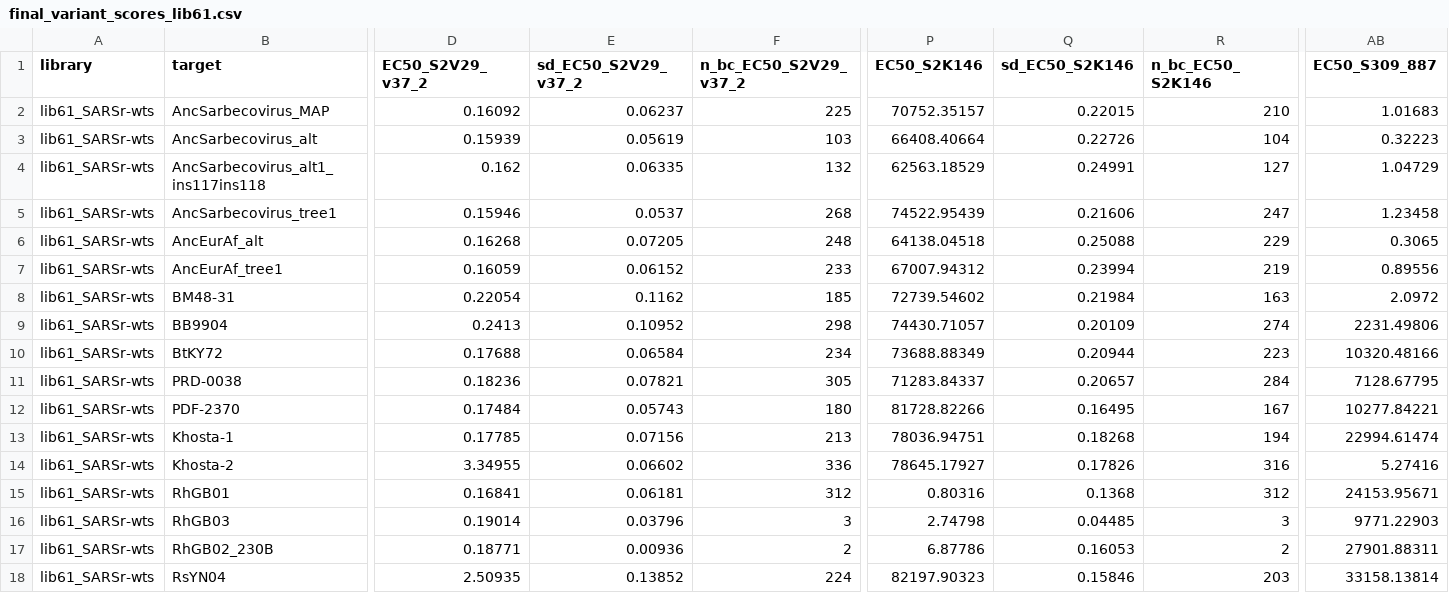
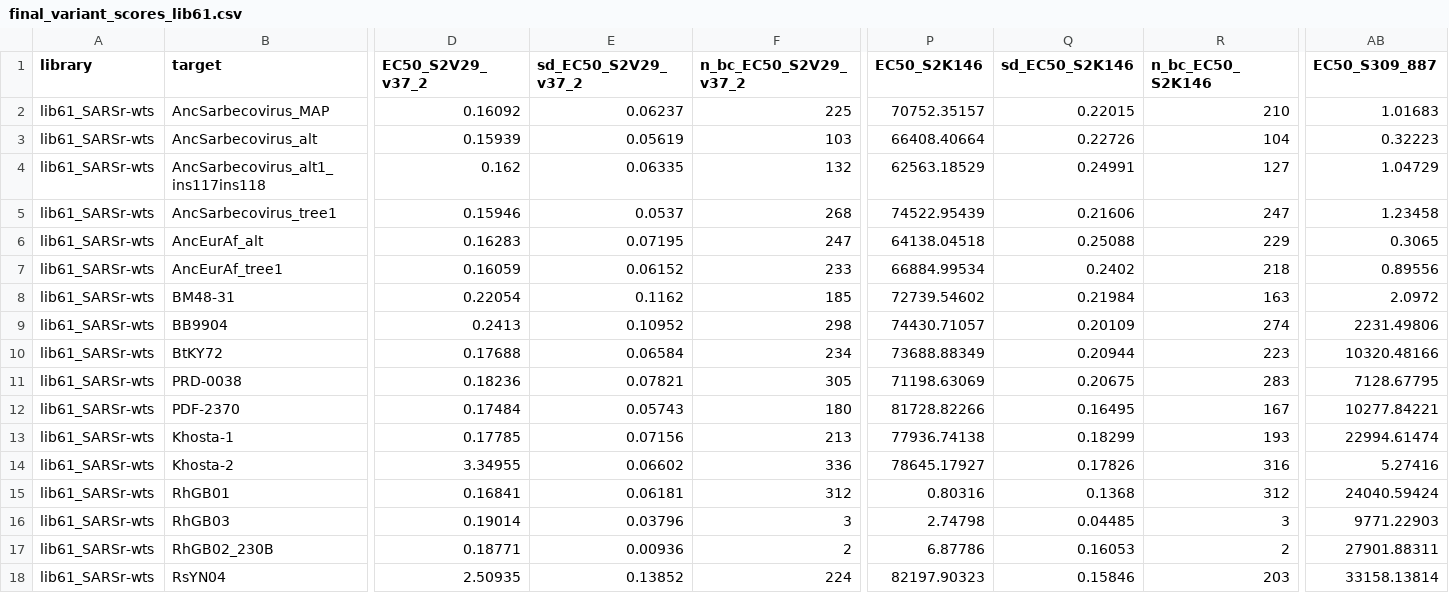
Before and after one commit to tstarrlab/SARSr-CoV_mAb-breadth_S2V29, a CSV file: results/final_variant_scores/final_variant_scores_lib61.csv, drawn as a sheet; only a part is shown, gaps mark what is left out; the diff covers the shown part only; the diff names each change by its address in the sheet, - before the commit and + after, or states it on an @@ line.

```diff
--- a/results/final_variant_scores/final_variant_scores_lib61.csv
+++ b/results/final_variant_scores/final_variant_scores_lib61.csv
-D6 (EC50_S2V29_v37_2): 0.16268
+D6 (EC50_S2V29_v37_2): 0.16283
-E6 (sd_EC50_S2V29_v37_2): 0.07205
+E6 (sd_EC50_S2V29_v37_2): 0.07195
-F6 (n_bc_EC50_S2V29_v37_2): 248
+F6 (n_bc_EC50_S2V29_v37_2): 247
-P7 (EC50_S2K146): 67007.94312
+P7 (EC50_S2K146): 66884.99534
-Q7 (sd_EC50_S2K146): 0.23994
+Q7 (sd_EC50_S2K146): 0.2402
-R7 (n_bc_EC50_S2K146): 219
+R7 (n_bc_EC50_S2K146): 218
-P11 (EC50_S2K146): 71283.84337
+P11 (EC50_S2K146): 71198.63069
-Q11 (sd_EC50_S2K146): 0.20657
+Q11 (sd_EC50_S2K146): 0.20675
-R11 (n_bc_EC50_S2K146): 284
+R11 (n_bc_EC50_S2K146): 283
-P13 (EC50_S2K146): 78036.94751
+P13 (EC50_S2K146): 77936.74138
-Q13 (sd_EC50_S2K146): 0.18268
+Q13 (sd_EC50_S2K146): 0.18299
-R13 (n_bc_EC50_S2K146): 194
+R13 (n_bc_EC50_S2K146): 193
-AB15 (EC50_S309_887): 24153.95671
+AB15 (EC50_S309_887): 24040.59424
```
Also changed, not shown: 66 edited cells elsewhere in this file, data/barcode_runs.csv, 23 other files.
